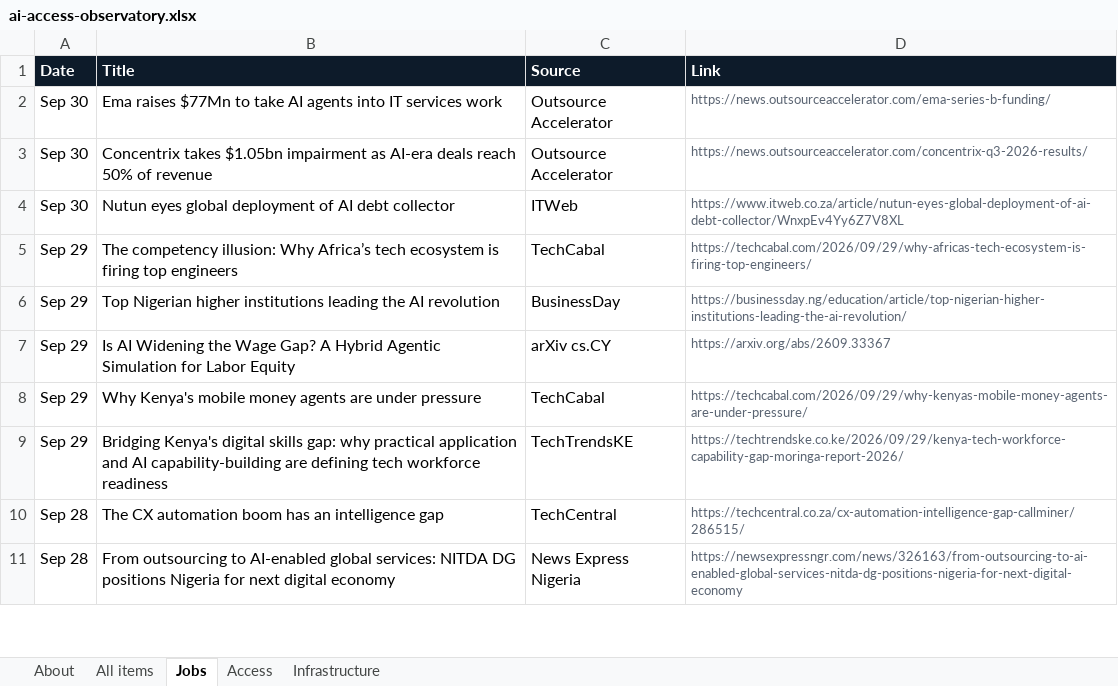
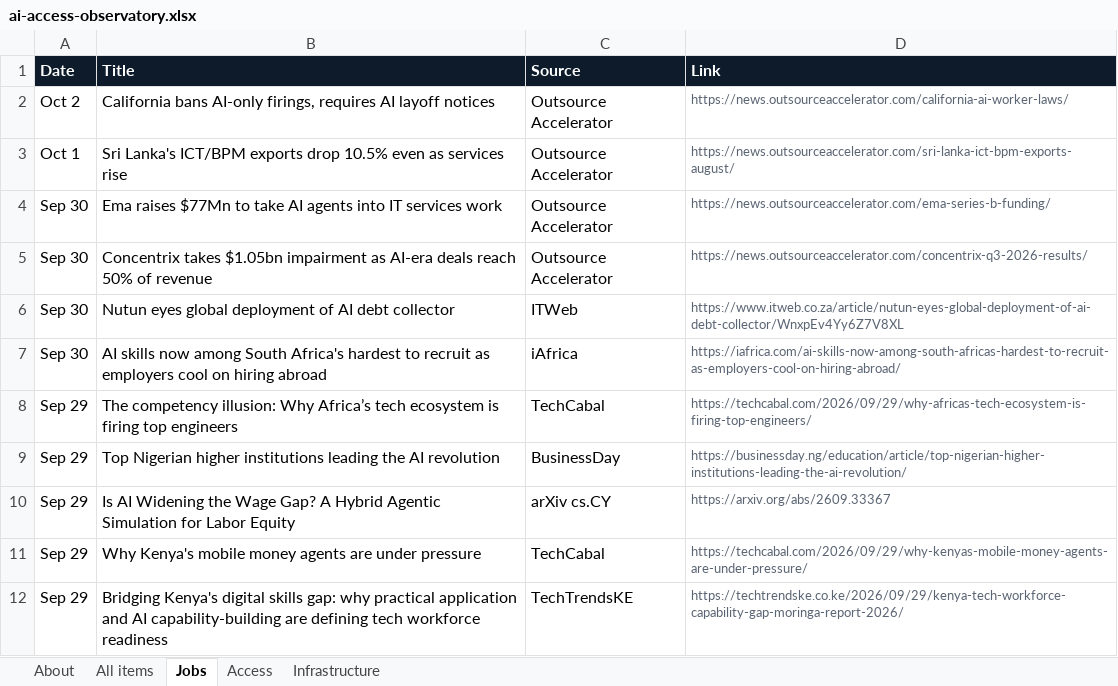
Before and after one commit to samuelajayi29-maker/ai-access-observatory, an Excel workbook: data/ai-access-observatory.xlsx, sheet Jobs, drawn as a sheet; only a part is shown; the shorter side is filled out with more unchanged rows; values as stored, in another font and other column widths than the file's, no borders; the diff names each change by its address in the sheet, - before the commit and + after, or states it on an @@ line.

Commit message:
Tracker update: items.json, items.csv, Excel export

```diff
--- a/data/ai-access-observatory.xlsx (sheet Jobs)
+++ b/data/ai-access-observatory.xlsx (sheet Jobs)
+row 2: Oct 2 | California bans AI-only firings, requires AI layoff notices | Outsource Accelerator | https://news.outsourceaccelerator.com/california-ai-worker-laws/
+row 3: Oct 1 | Sri Lanka's ICT/BPM exports drop 10.5% even as services rise | Outsource Accelerator | https://news.outsourceaccelerator.com/sri-lanka-ict-bpm-exports-august/
+row 7: Sep 30 | AI skills now among South Africa's hardest to recruit as employers cool on hiring abroad | iAfrica | https://iafrica.com/ai-skills-now-among-south-africas-hardest-to-recruit-as-employers-cool-on-hiring-abroad/
```
Also changed, not shown: sheet All items, sheet Infrastructure, sheet Access, sheet About, 2 other files.
